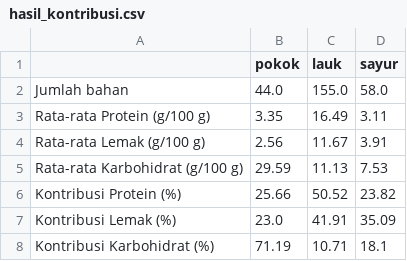
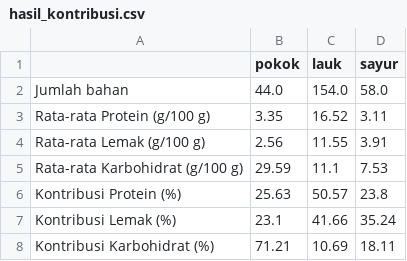
Before and after one commit to chrisnaocta/cbf-tkpi-recommendation, a CSV file: database/hasil_kontribusi.csv, drawn as a sheet.

```diff
--- a/database/hasil_kontribusi.csv
+++ b/database/hasil_kontribusi.csv
@@ -1,8 +1,8 @@
 ,pokok,lauk,sayur
-Jumlah bahan,44.0,155.0,58.0
-Rata-rata Protein (g/100 g),3.35,16.49,3.11
-Rata-rata Lemak (g/100 g),2.56,11.67,3.91
-Rata-rata Karbohidrat (g/100 g),29.59,11.13,7.53
-Kontribusi Protein (%),25.66,50.52,23.82
-Kontribusi Lemak (%),23.0,41.91,35.09
-Kontribusi Karbohidrat (%),71.19,10.71,18.1
+Jumlah bahan,44.0,154.0,58.0
+Rata-rata Protein (g/100 g),3.35,16.52,3.11
+Rata-rata Lemak (g/100 g),2.56,11.55,3.91
+Rata-rata Karbohidrat (g/100 g),29.59,11.1,7.53
+Kontribusi Protein (%),25.63,50.57,23.8
+Kontribusi Lemak (%),23.1,41.66,35.24
+Kontribusi Karbohidrat (%),71.21,10.69,18.11
```
Also changed, not shown: 5 other files.
